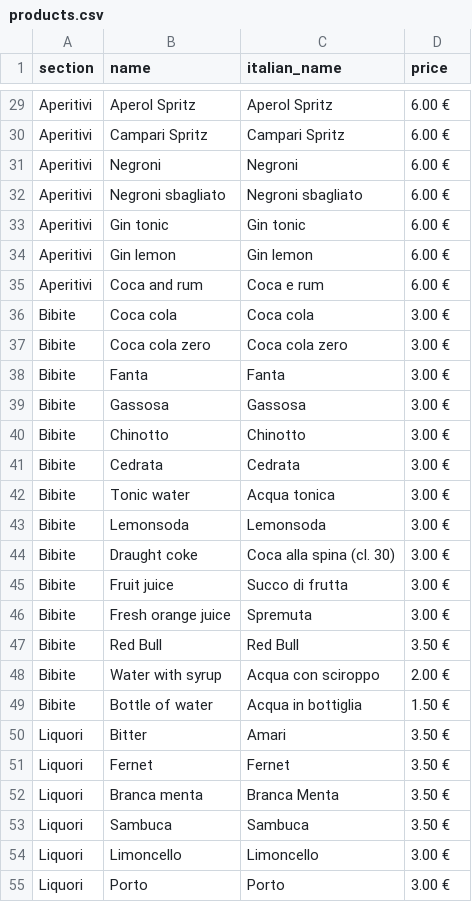
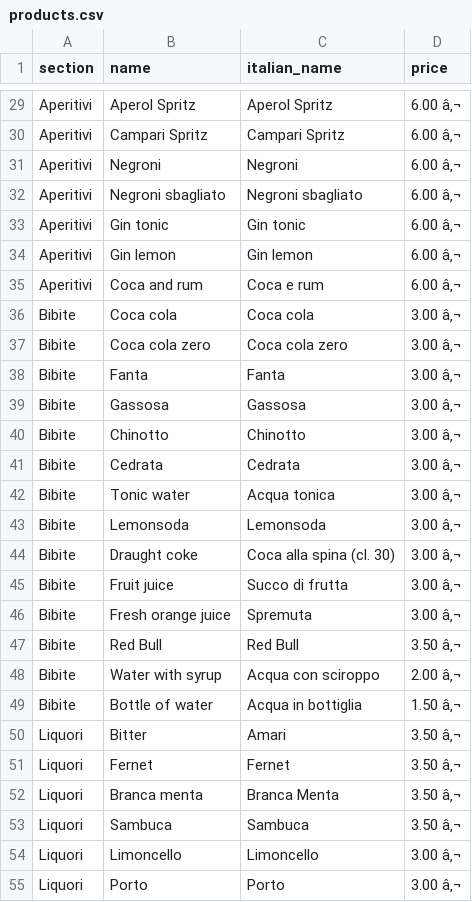
Before and after one commit to GiulyBar/giulybar-qrcodemenu, a CSV file: products/products.csv, drawn as a sheet; only a part is shown, gaps mark what is left out; the diff covers the shown part only; the diff names each change by its address in the sheet, - before the commit and + after, or states it on an @@ line.

```diff
--- a/products/products.csv
+++ b/products/products.csv
-D29:D35 (price): 6.00 €
+D29:D35 (price): 6.00 â‚¬
-D36:D46 (price): 3.00 €
+D36:D46 (price): 3.00 â‚¬
-D47 (price): 3.50 €
+D47 (price): 3.50 â‚¬
-D48 (price): 2.00 €
+D48 (price): 2.00 â‚¬
-D49 (price): 1.50 €
+D49 (price): 1.50 â‚¬
-D50:D53 (price): 3.50 €
+D50:D53 (price): 3.50 â‚¬
-D54:D55 (price): 3.00 €
+D54:D55 (price): 3.00 â‚¬
```
Also changed, not shown: 71 edited cells elsewhere in this file.
